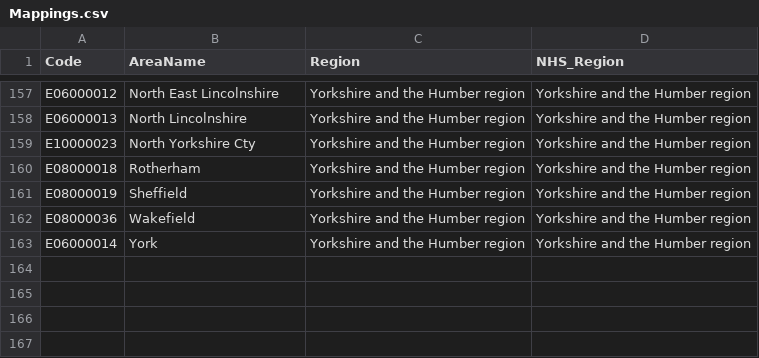
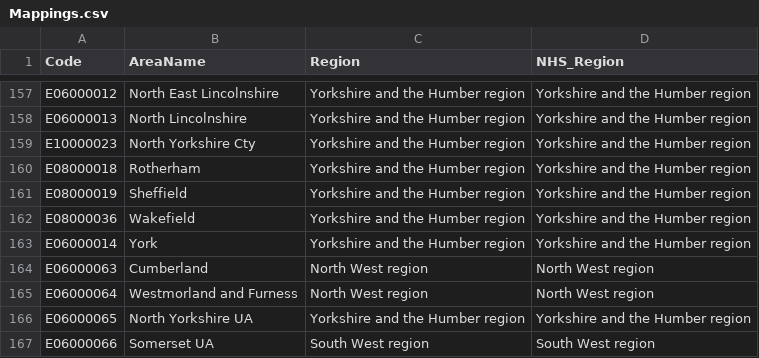
Before and after one commit to rbrown02/Place_Profiles, a CSV file: Mappings.csv, drawn as a sheet; only a part is shown, gaps mark what is left out; the diff names each change by its address in the sheet, - before the commit and + after, or states it on an @@ line.

Commit message:
Update metadata with new mappings - 0310

```diff
--- a/Mappings.csv
+++ b/Mappings.csv
+row 164: E06000063 | Cumberland | North West region | North West region
+row 165: E06000064 | Westmorland and Furness | North West region | North West region
+row 166: E06000065 | North Yorkshire UA | Yorkshire and the Humber region | Yorkshire and the Humber region
+row 167: E06000066 | Somerset UA | South West region | South West region
```
Also changed, not shown: metadata.csv.
